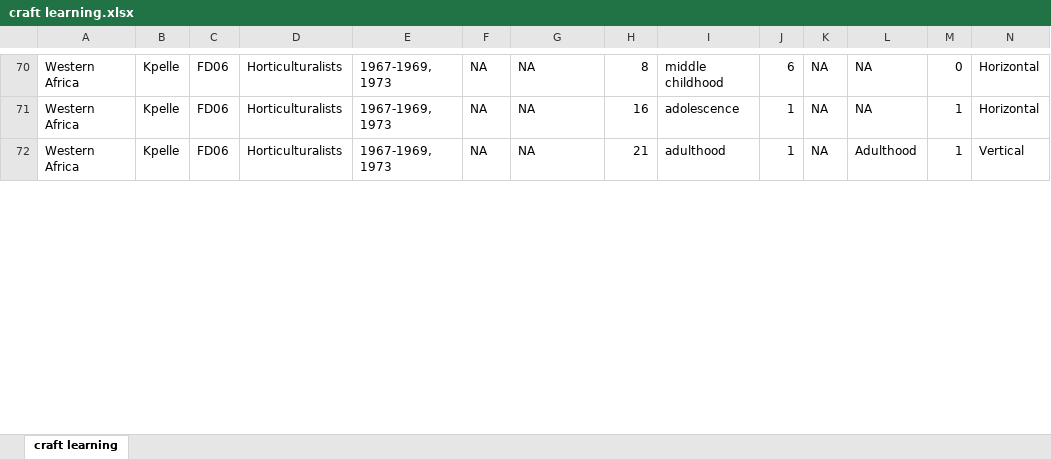
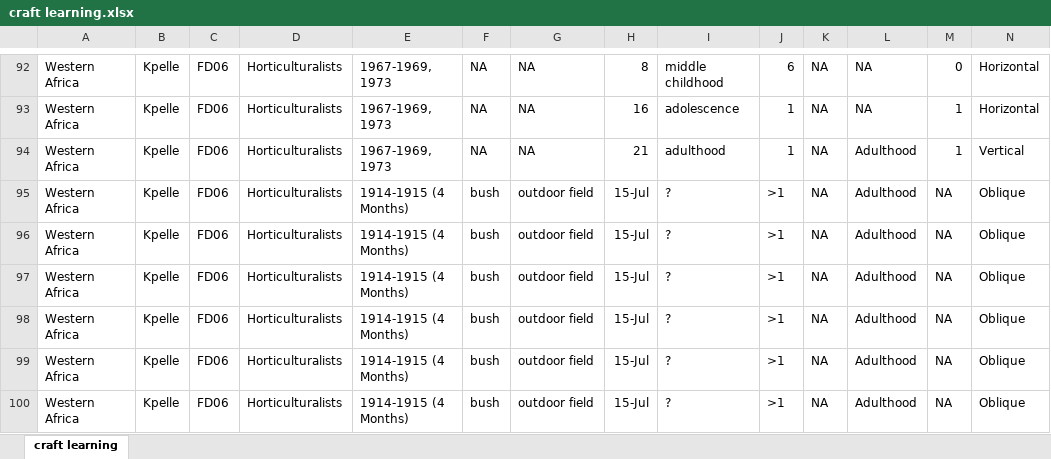
Before and after one commit to Raylc/HRAF-2022, an Excel workbook: Data/craft learning.xlsx, sheet craft learning, drawn as a sheet; only a part is shown, gaps mark what is left out; values as stored, in another font and other column widths than the file's, no borders; rows hold the shown columns only; the diff covers the shown part only; the diff names each change by its address in the sheet, - before the commit and + after, or states it on an @@ line.

Commit message:
finished technological seperation of Africa.

```diff
--- a/Data/craft learning.xlsx (sheet craft learning)
+++ b/Data/craft learning.xlsx (sheet craft learning)
+row 95: Western Africa | Kpelle | FD06 | Horticulturalists | 1914-1915 (4 Months) | bush | outdoor field | 15-Jul | ? | >1 | NA | Adulthood | NA | Oblique
+row 96: Western Africa | Kpelle | FD06 | Horticulturalists | 1914-1915 (4 Months) | bush | outdoor field | 15-Jul | ? | >1 | NA | Adulthood | NA | Oblique
+row 97: Western Africa | Kpelle | FD06 | Horticulturalists | 1914-1915 (4 Months) | bush | outdoor field | 15-Jul | ? | >1 | NA | Adulthood | NA | Oblique
+row 98: Western Africa | Kpelle | FD06 | Horticulturalists | 1914-1915 (4 Months) | bush | outdoor field | 15-Jul | ? | >1 | NA | Adulthood | NA | Oblique
+row 99: Western Africa | Kpelle | FD06 | Horticulturalists | 1914-1915 (4 Months) | bush | outdoor field | 15-Jul | ? | >1 | NA | Adulthood | NA | Oblique
+row 100: Western Africa | Kpelle | FD06 | Horticulturalists | 1914-1915 (4 Months) | bush | outdoor field | 15-Jul | ? | >1 | NA | Adulthood | NA | Oblique
```
Also changed, not shown: 33 added rows and 16 edited cells elsewhere in this sheet.
